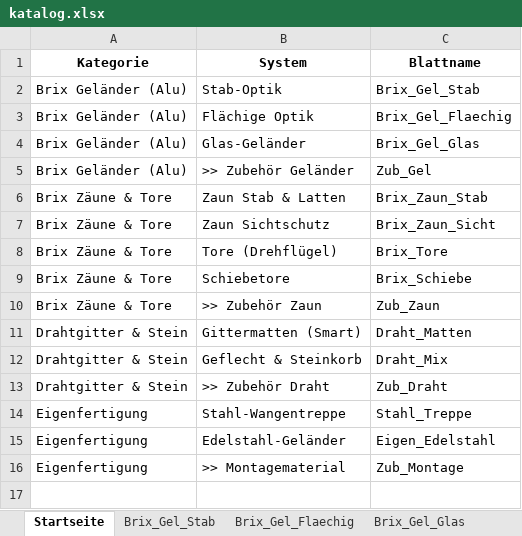
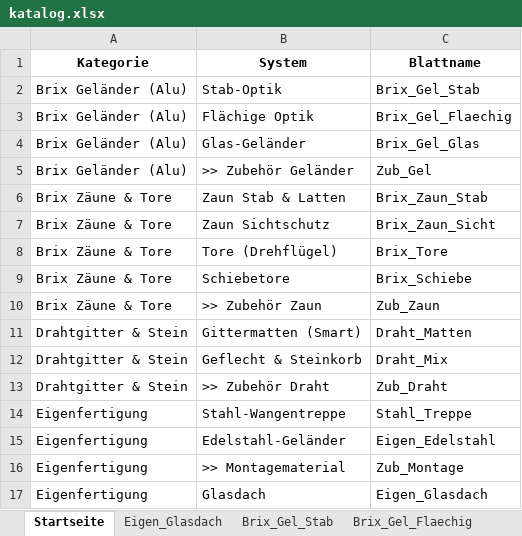
Before and after one commit to meingassnermatthias-eng/BrixKalkGel-nder, an Excel workbook: katalog.xlsx, sheet Startseite, drawn as a sheet; values as stored, in another font and other column widths than the file's, no borders; conditional formats not drawn; the diff names each change by its address in the sheet, - before the commit and + after, or states it on an @@ line.

```diff
--- a/katalog.xlsx (sheet Startseite)
+++ b/katalog.xlsx (sheet Startseite)
+sheet tab: Eigen_Glasdach
+row 17: Eigenfertigung | Glasdach | Eigen_Glasdach
```
Also changed, not shown: sheet Eigen_Edelstahl.
